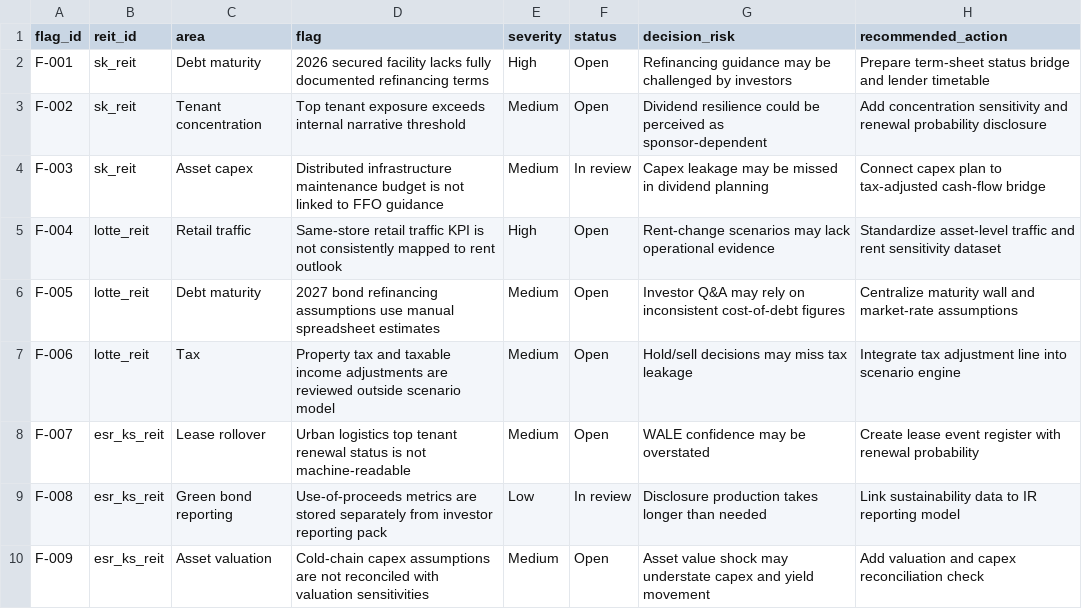
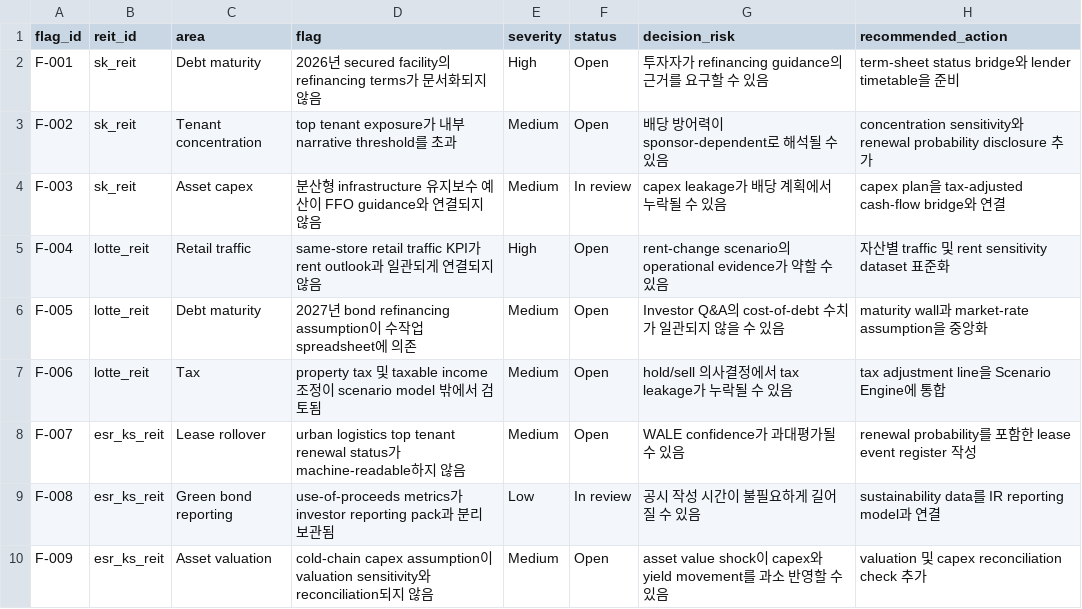
Before and after one commit to hahnjune0118/k-reit-cfo-copilot, a CSV file: data/sample_disclosure_flags.csv, drawn as a sheet.

```diff
--- a/data/sample_disclosure_flags.csv
+++ b/data/sample_disclosure_flags.csv
@@ -1,10 +1,10 @@
 flag_id,reit_id,area,flag,severity,status,decision_risk,recommended_action
-F-001,sk_reit,Debt maturity,2026 secured facility lacks fully documented refinancing terms,High,Open,Refinancing guidance may be challenged by investors,Prepare term-sheet status bridge and lender timetable
-F-002,sk_reit,Tenant concentration,Top tenant exposure exceeds internal narrative threshold,Medium,Open,Dividend resilience could be perceived as sponsor-dependent,Add concentration sensitivity and renewal probability disclosure
-F-003,sk_reit,Asset capex,Distributed infrastructure maintenance budget is not linked to FFO guidance,Medium,In review,Capex leakage may be missed in dividend planning,Connect capex plan to tax-adjusted cash-flow bridge
-F-004,lotte_reit,Retail traffic,Same-store retail traffic KPI is not consistently mapped to rent outlook,High,Open,Rent-change scenarios may lack operational evidence,Standardize asset-level traffic and rent sensitivity dataset
-F-005,lotte_reit,Debt maturity,2027 bond refinancing assumptions use manual spreadsheet estimates,Medium,Open,Investor Q&A may rely on inconsistent cost-of-debt figures,Centralize maturity wall and market-rate assumptions
-F-006,lotte_reit,Tax,Property tax and taxable income adjustments are reviewed outside scenario model,Medium,Open,Hold/sell decisions may miss tax leakage,Integrate tax adjustment line into scenario engine
-F-007,esr_ks_reit,Lease rollover,Urban logistics top tenant renewal status is not machine-readable,Medium,Open,WALE confidence may be overstated,Create lease event register with renewal probability
-F-008,esr_ks_reit,Green bond reporting,Use-of-proceeds metrics are stored separately from investor reporting pack,Low,In review,Disclosure production takes longer than needed,Link sustainability data to IR reporting model
-F-009,esr_ks_reit,Asset valuation,Cold-chain capex assumptions are not reconciled with valuation sensitivities,Medium,Open,Asset value shock may understate capex and yield movement,Add valuation and capex reconciliation check
+F-001,sk_reit,Debt maturity,2026년 secured facility의 refinancing terms가 문서화되지 않음,High,Open,투자자가 refinancing guidance의 근거를 요구할 수 있음,term-sheet status bridge와 lender timetable을 준비
+F-002,sk_reit,Tenant concentration,top tenant exposure가 내부 narrative threshold를 초과,Medium,Open,배당 방어력이 sponsor-dependent로 해석될 수 있음,concentration sensitivity와 renewal probability disclosure 추가
+F-003,sk_reit,Asset capex,분산형 infrastructure 유지보수 예산이 FFO guidance와 연결되지 않음,Medium,In review,capex leakage가 배당 계획에서 누락될 수 있음,capex plan을 tax-adjusted cash-flow bridge와 연결
+F-004,lotte_reit,Retail traffic,same-store retail traffic KPI가 rent outlook과 일관되게 연결되지 않음,High,Open,rent-change scenario의 operational evidence가 약할 수 있음,자산별 traffic 및 rent sensitivity dataset 표준화
+F-005,lotte_reit,Debt maturity,2027년 bond refinancing assumption이 수작업 spreadsheet에 의존,Medium,Open,Investor Q&A의 cost-of-debt 수치가 일관되지 않을 수 있음,maturity wall과 market-rate assumption을 중앙화
+F-006,lotte_reit,Tax,property tax 및 taxable income 조정이 scenario model 밖에서 검토됨,Medium,Open,hold/sell 의사결정에서 tax leakage가 누락될 수 있음,tax adjustment line을 Scenario Engine에 통합
+F-007,esr_ks_reit,Lease rollover,urban logistics top tenant renewal status가 machine-readable하지 않음,Medium,Open,WALE confidence가 과대평가될 수 있음,renewal probability를 포함한 lease event register 작성
+F-008,esr_ks_reit,Green bond reporting,use-of-proceeds metrics가 investor reporting pack과 분리 보관됨,Low,In review,공시 작성 시간이 불필요하게 길어질 수 있음,sustainability data를 IR reporting model과 연결
+F-009,esr_ks_reit,Asset valuation,cold-chain capex assumption이 valuation sensitivity와 reconciliation되지 않음,Medium,Open,asset value shock이 capex와 yield movement를 과소 반영할 수 있음,valuation 및 capex reconciliation check 추가
```
Also changed, not shown: data/sample_assets.csv, data/sample_readiness.csv, 16 other files.
